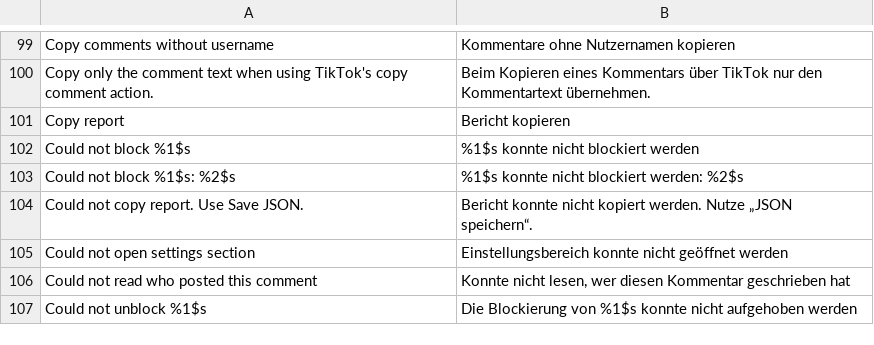
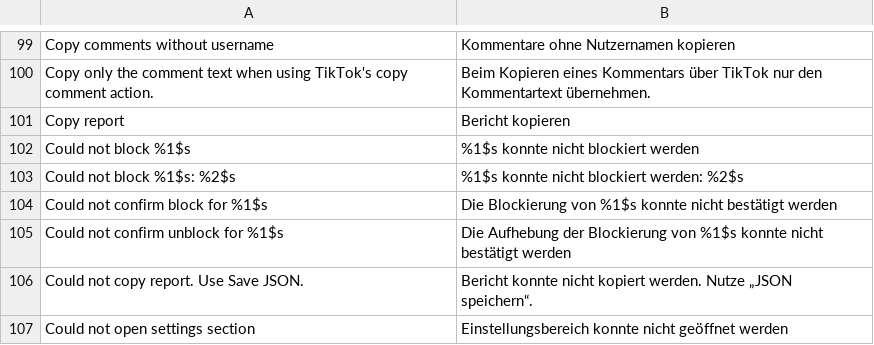
Before and after one commit to SysAdminDoc/hushfeed, a TSV file: extensions/tiktok/src/main/l10n/de.tsv, drawn as a sheet; only a part is shown, gaps mark what is left out; the shorter side is filled out with more unchanged rows.

Commit message:
fix: distinguish uncertain block results

```diff
--- a/extensions/tiktok/src/main/l10n/de.tsv
+++ b/extensions/tiktok/src/main/l10n/de.tsv
@@ -103,2 +103,4 @@ Could not block %1$s	%1$s konnte nicht blockiert werden
 Could not block %1$s: %2$s	%1$s konnte nicht blockiert werden: %2$s
+Could not confirm block for %1$s	Die Blockierung von %1$s konnte nicht bestätigt werden
+Could not confirm unblock for %1$s	Die Aufhebung der Blockierung von %1$s konnte nicht bestätigt werden
 Could not copy report. Use Save JSON.	Bericht konnte nicht kopiert werden. Nutze „JSON speichern“.
```
Also changed, not shown: extensions/tiktok/src/main/l10n/in.tsv, 6 other files.
